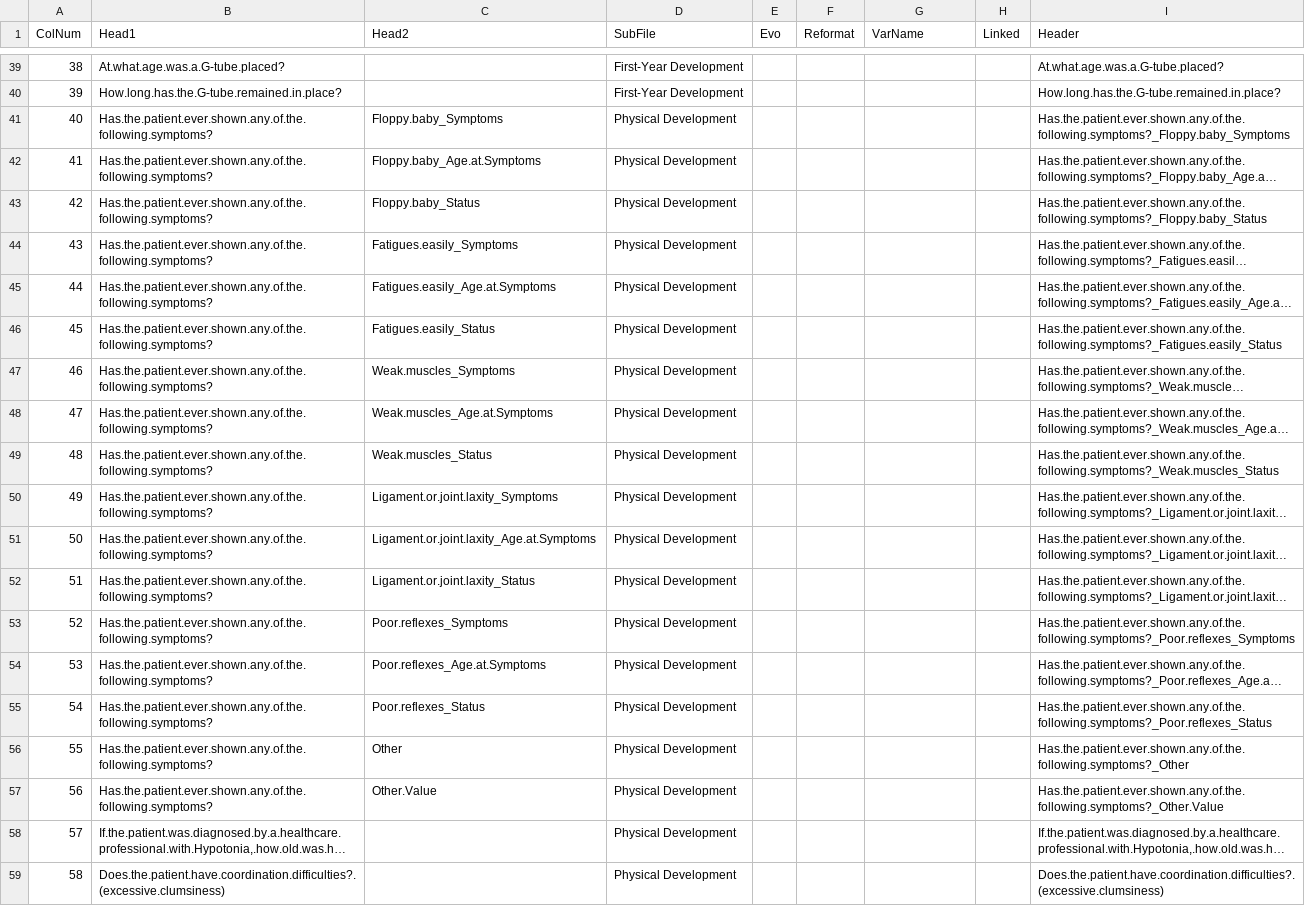
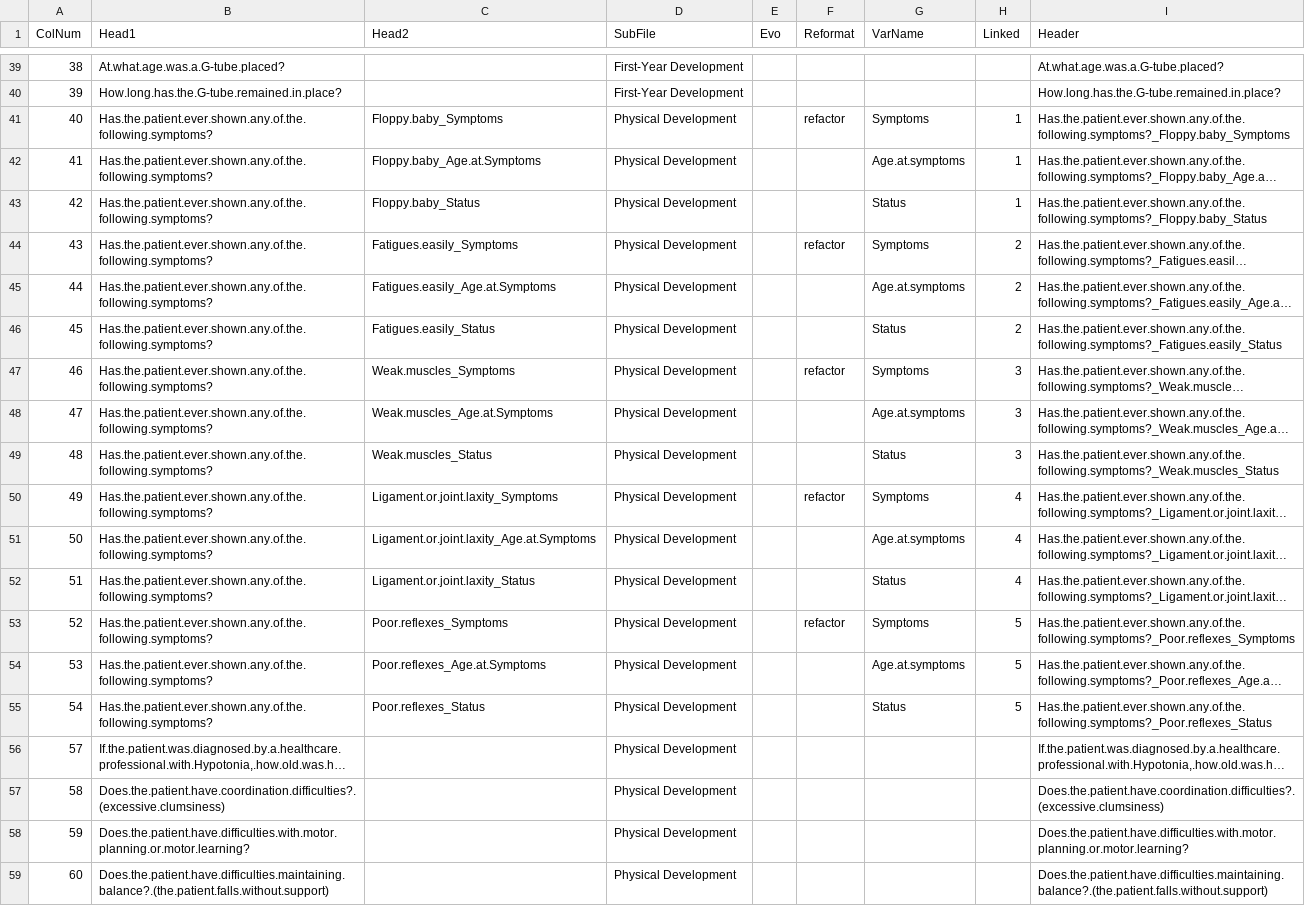
Before and after one commit to hms-dbmi/PMSDN_R-ETL, a CSV file: premapDevelopmental.csv, drawn as a sheet; only a part is shown, gaps mark what is left out; the shorter side is filled out with more unchanged rows; long unchanged cells end in …; the diff names each change by its address in the sheet, - before the commit and + after, or states it on an @@ line.

Commit message:
AVL-185 Corrected Dev/Physical/symptoms in premapDevelopmental

```diff
--- a/premapDevelopmental.csv
+++ b/premapDevelopmental.csv
-F41 (Reformat): (empty)
+F41 (Reformat): refactor
-G41 (VarName): (empty)
+G41 (VarName): Symptoms
-H41:H43 (Linked): (empty)
+H41:H43 (Linked): 1
-G42 (VarName): (empty)
+G42 (VarName): Age.at.symptoms
-G43 (VarName): (empty)
+G43 (VarName): Status
-F44 (Reformat): (empty)
+F44 (Reformat): refactor
-G44 (VarName): (empty)
+G44 (VarName): Symptoms
-H44:H46 (Linked): (empty)
+H44:H46 (Linked): 2
-G45 (VarName): (empty)
+G45 (VarName): Age.at.symptoms
-G46 (VarName): (empty)
+G46 (VarName): Status
-F47 (Reformat): (empty)
+F47 (Reformat): refactor
-G47 (VarName): (empty)
+G47 (VarName): Symptoms
-H47:H49 (Linked): (empty)
+H47:H49 (Linked): 3
-G48 (VarName): (empty)
+G48 (VarName): Age.at.symptoms
-G49 (VarName): (empty)
+G49 (VarName): Status
-F50 (Reformat): (empty)
+F50 (Reformat): refactor
-G50 (VarName): (empty)
+G50 (VarName): Symptoms
-H50:H52 (Linked): (empty)
+H50:H52 (Linked): 4
-G51 (VarName): (empty)
+G51 (VarName): Age.at.symptoms
-G52 (VarName): (empty)
+G52 (VarName): Status
-F53 (Reformat): (empty)
+F53 (Reformat): refactor
-G53 (VarName): (empty)
+G53 (VarName): Symptoms
-H53:H55 (Linked): (empty)
+H53:H55 (Linked): 5
-G54 (VarName): (empty)
+G54 (VarName): Age.at.symptoms
-G55 (VarName): (empty)
+G55 (VarName): Status
-row 56: 55 | Has.the.patient.ever.shown.any.of.the.following.symptoms? | Other | Physical Development |  |  |  |  | Has.the.patient.ever.shown.any.of.the.following.symptoms?_Other
-row 57: 56 | Has.the.patient.ever.shown.any.of.the.following.symptoms? | Other.Value | Physical Development |  |  |  |  | Has.the.patient.ever.shown.any.of.the.following.symptoms?_Other.Value
```
